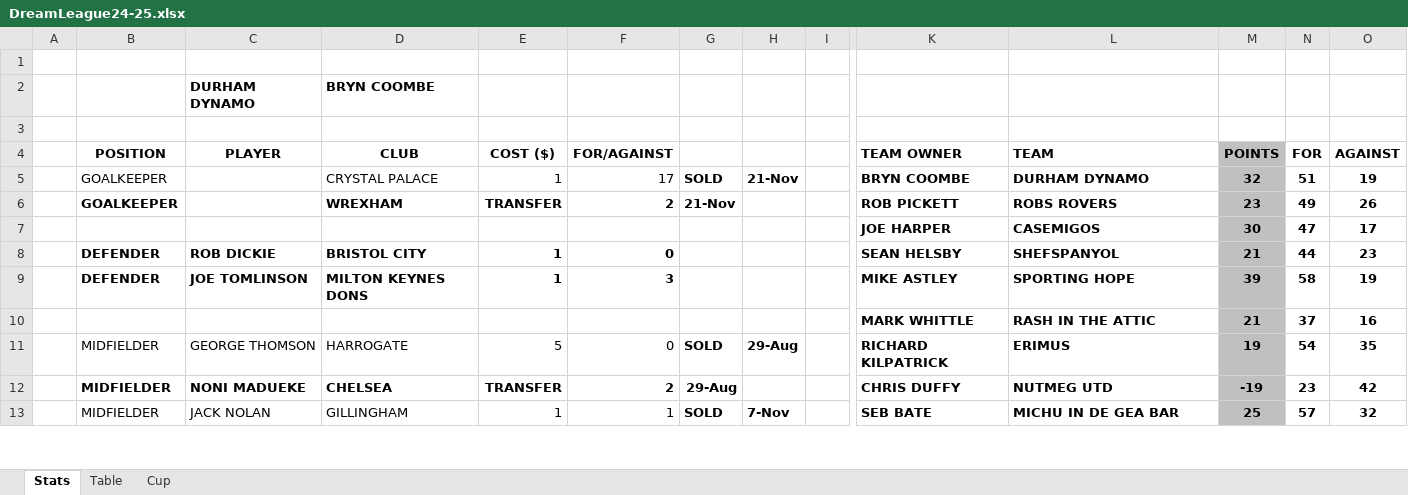
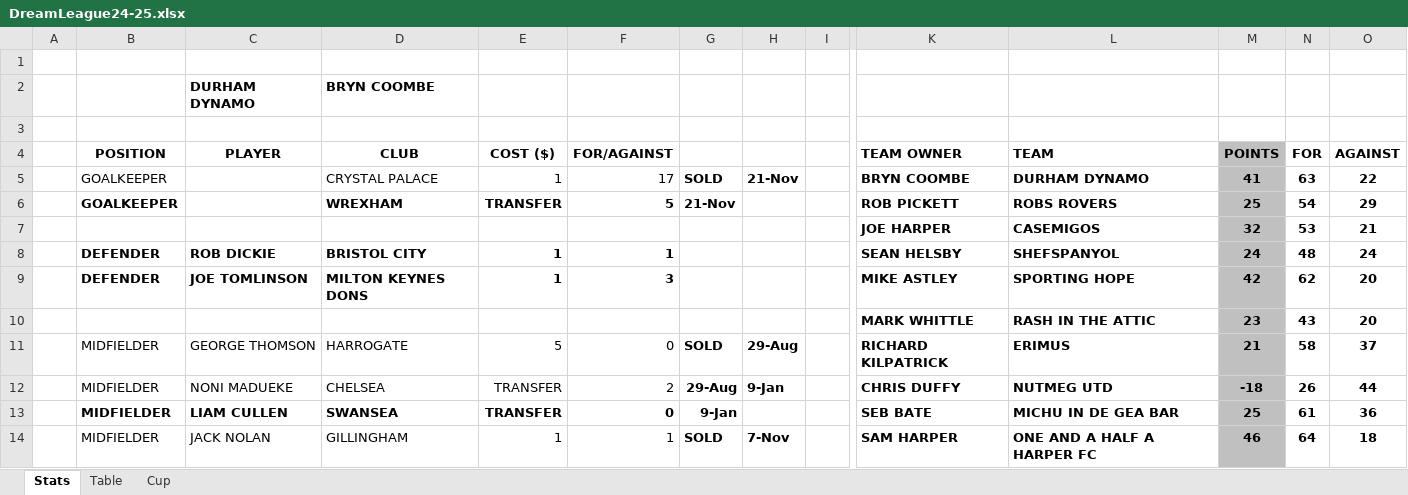
Before and after one commit to sgbstats/dreamleague, an Excel workbook: data/DreamLeague24-25.xlsx, sheet Stats, drawn as a sheet; only a part is shown, gaps mark what is left out; values as stored, in another font and other column widths than the file's, no borders; removed rows and columns are numbered as before the commit, all else as after; rows hold the shown columns only; the diff covers the shown part only; the diff names each change by its address in the sheet, - before the commit and + after, or states it on an @@ line.

```diff
--- a/data/DreamLeague24-25.xlsx (sheet Stats)
+++ b/data/DreamLeague24-25.xlsx (sheet Stats)
-M5: 32
+M5: 41
-N5: 51
+N5: 63
-O5: 19
+O5: 22
-F6: 2
+F6: 5
-M6: 23
+M6: 25
-N6: 49
+N6: 54
-O6: 26
+O6: 29
-row 7:  |  |  |  |  |  |  |  |  | JOE HARPER | CASEMIGOS | 30 | 47 | 17
+row 7:  |  |  |  |  |  |  |  |  | JOE HARPER | CASEMIGOS | 32 | 53 | 21
-F8: 0
+F8: 1
-M8: 21
+M8: 24
-N8: 44
+N8: 48
-O8: 23
+O8: 24
-M9: 39
+M9: 42
-N9: 58
+N9: 62
-O9: 19
+O9: 20
-row 10:  |  |  |  |  |  |  |  |  | MARK WHITTLE | RASH IN THE ATTIC | 21 | 37 | 16
+row 10:  |  |  |  |  |  |  |  |  | MARK WHITTLE | RASH IN THE ATTIC | 23 | 43 | 20
-M11: 19
+M11: 21
-N11: 54
+N11: 58
-O11: 35
+O11: 37
-B12:F12 bold: on
+B12:F12 bold: off
-H12: (empty)
+H12: 9-Jan
-M12: -19
+M12: -18
-N12: 23
+N12: 26
-O12: 42
+O12: 44
+row 13:  | MIDFIELDER | LIAM CULLEN | SWANSEA | TRANSFER | 0 | 9-Jan |  |  | SEB BATE | MICHU IN DE GEA BAR | 25 | 61 | 36
-K14: SEB BATE
+K14: SAM HARPER
-L14: MICHU IN DE GEA BAR
+L14: ONE AND A HALF A HARPER FC
-M14: 25
+M14: 46
-N14: 57
+N14: 64
-O14: 32
+O14: 18
```
Also changed, not shown: 6 added rows, 7 removed rows, 88 edited cells and cell formats elsewhere in this sheet, sheet Table, formulas that keep their value, data/DL24-25.xlsx, 6 other files.
